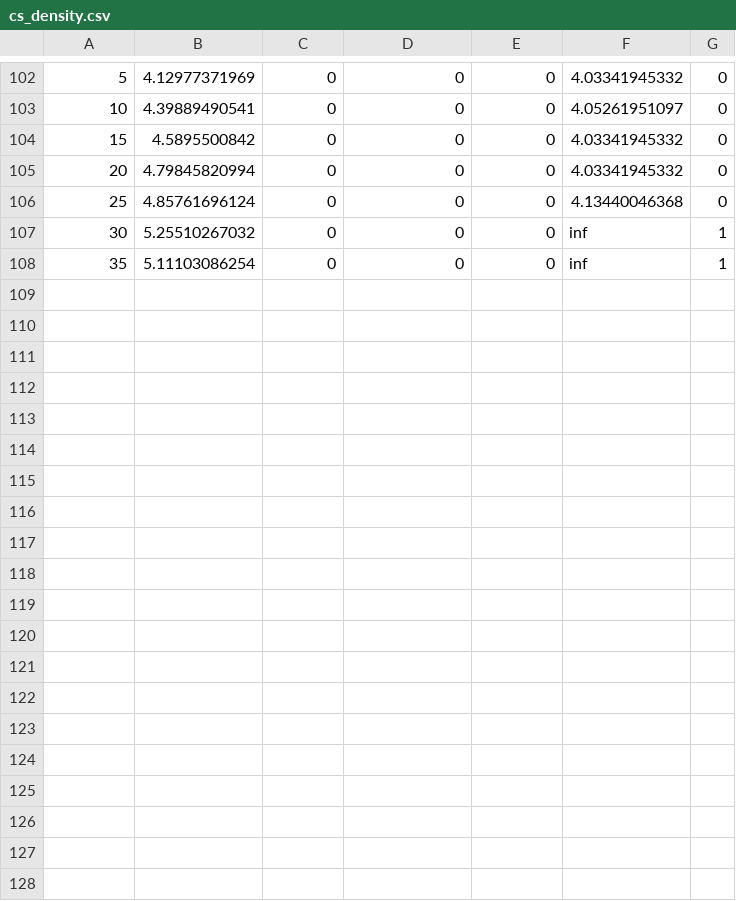
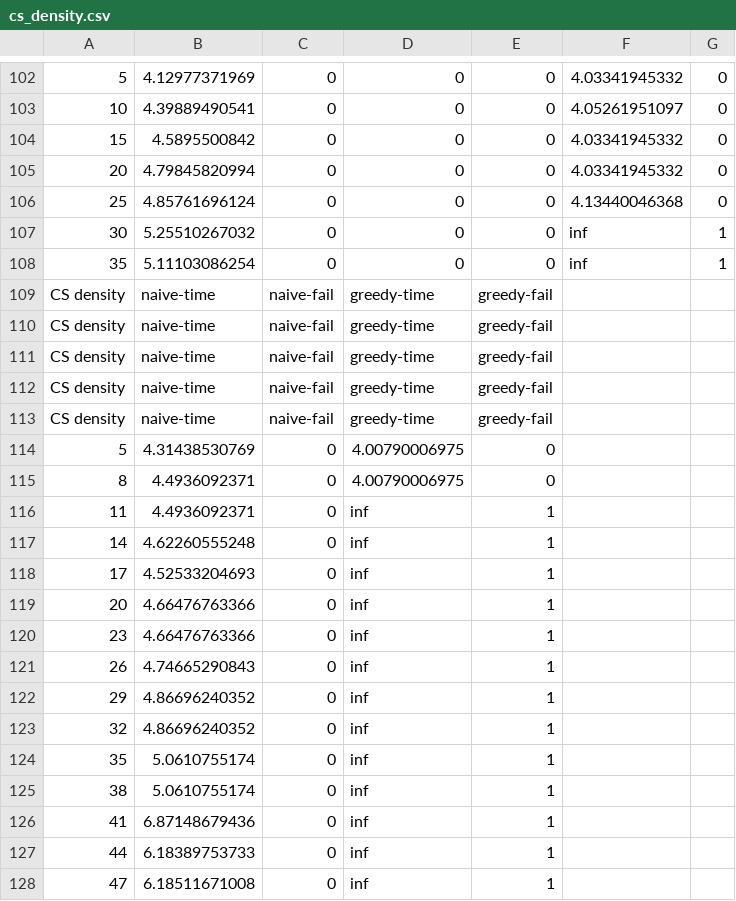
Before and after one commit to Hestogpony/AAU_BachelorProject, a CSV file: code/experiments/cs_density.csv, drawn as a sheet; only a part is shown, gaps mark what is left out; the diff covers the shown part only; the diff names each change by its address in the sheet, - before the commit and + after, or states it on an @@ line.

```diff
--- a/code/experiments/cs_density.csv
+++ b/code/experiments/cs_density.csv
+row 109: CS density | naive-time | naive-fail | greedy-time | greedy-fail
+row 110: CS density | naive-time | naive-fail | greedy-time | greedy-fail
+row 111: CS density | naive-time | naive-fail | greedy-time | greedy-fail
+row 112: CS density | naive-time | naive-fail | greedy-time | greedy-fail
+row 113: CS density | naive-time | naive-fail | greedy-time | greedy-fail
+row 114: 5 | 4.31438530769 | 0 | 4.00790006975 | 0
+row 115: 8 | 4.4936092371 | 0 | 4.00790006975 | 0
+row 116: 11 | 4.4936092371 | 0 | inf | 1
+row 117: 14 | 4.62260555248 | 0 | inf | 1
+row 118: 17 | 4.52533204693 | 0 | inf | 1
+row 119: 20 | 4.66476763366 | 0 | inf | 1
+row 120: 23 | 4.66476763366 | 0 | inf | 1
+row 121: 26 | 4.74665290843 | 0 | inf | 1
+row 122: 29 | 4.86696240352 | 0 | inf | 1
+row 123: 32 | 4.86696240352 | 0 | inf | 1
+row 124: 35 | 5.0610755174 | 0 | inf | 1
+row 125: 38 | 5.0610755174 | 0 | inf | 1
+row 126: 41 | 6.87148679436 | 0 | inf | 1
+row 127: 44 | 6.18389753733 | 0 | inf | 1
+row 128: 47 | 6.18511671008 | 0 | inf | 1
```
Also changed, not shown: 9 added rows elsewhere in this file, 1 other file.
